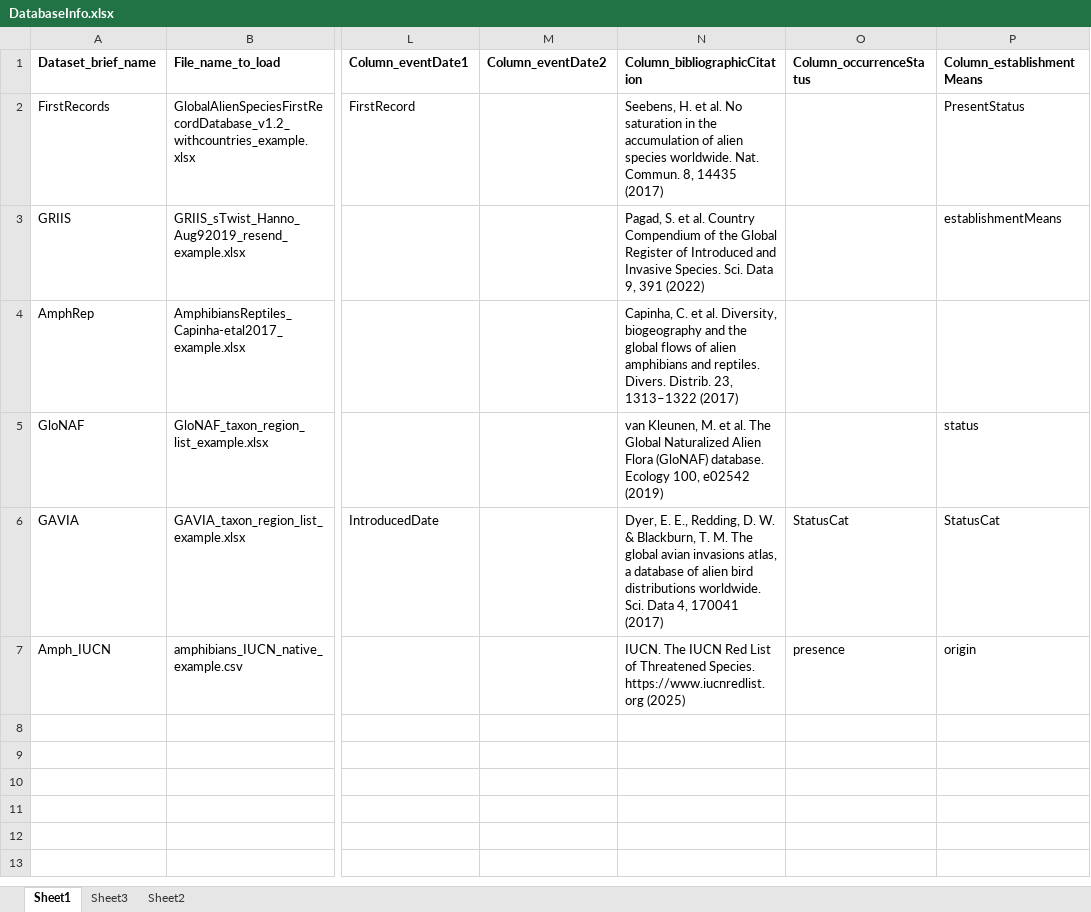
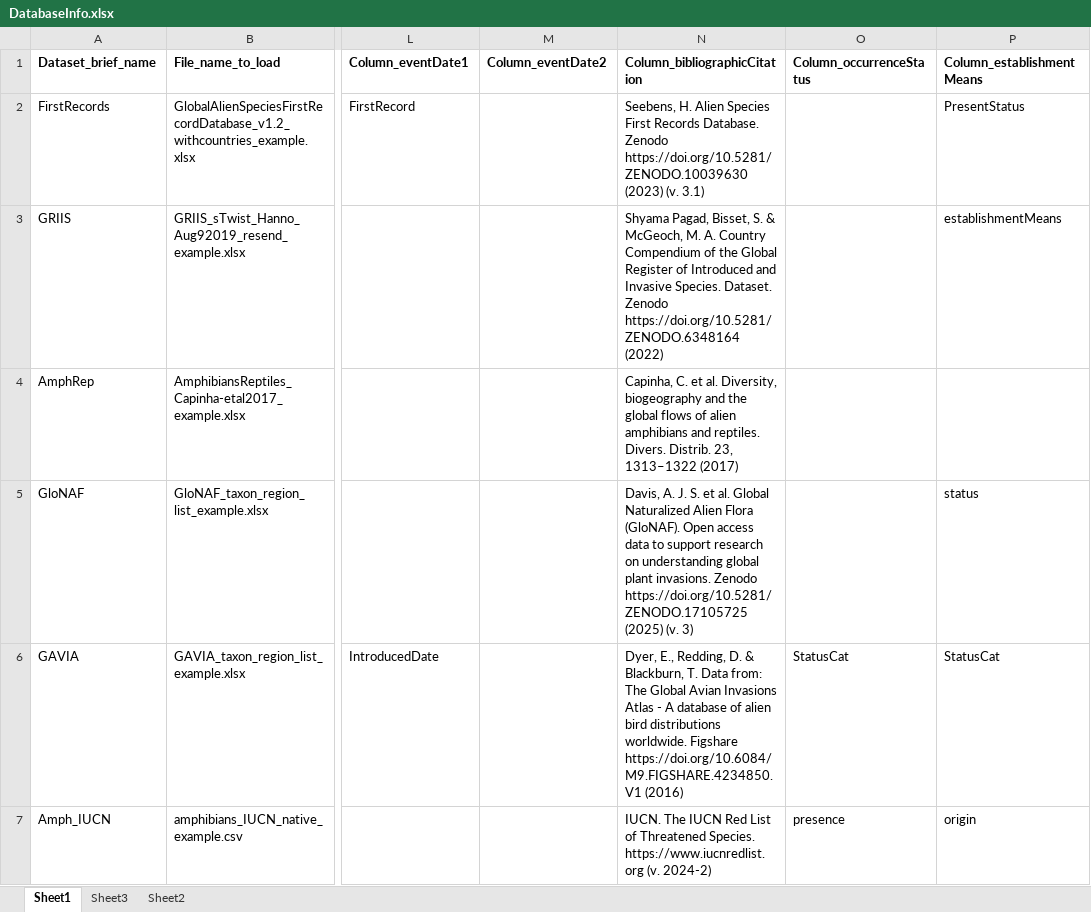
Before and after one commit to hseebens/SInAS, an Excel workbook: Config/DatabaseInfo.xlsx, sheet Sheet1, drawn as a sheet; only a part is shown, gaps mark what is left out; values as stored, in another font and other column widths than the file's, no borders; the diff names each change by its address in the sheet, - before the commit and + after, or states it on an @@ line.

Commit message:
Update of SInAS version name and of bibliographic citations to data sources

```diff
--- a/Config/DatabaseInfo.xlsx (sheet Sheet1)
+++ b/Config/DatabaseInfo.xlsx (sheet Sheet1)
-N2 (Column_bibliographicCitation): Seebens, H. et al. No saturation in the accumulation of alien species worldwide. Nat. Commun. 8, 14435 (2017)
+N2 (Column_bibliographicCitation): Seebens, H. Alien Species First Records Database. Zenodo https://doi.org/10.5281/ZENODO.10039630 (2023) (v. 3.1)
-N3 (Column_bibliographicCitation): Pagad, S. et al. Country Compendium of the Global Register of Introduced and Invasive Species. Sci. Data 9, 391 (2022)
+N3 (Column_bibliographicCitation): Shyama Pagad, Bisset, S. & McGeoch, M. A. Country Compendium of the Global Register of Introduced and Invasive Species. Dataset. Zenodo https://doi.org/10.5281/ZENODO.6348164 (2022)
-N5 (Column_bibliographicCitation): van Kleunen, M. et al. The Global Naturalized Alien Flora (GloNAF) database. Ecology 100, e02542 (2019)
+N5 (Column_bibliographicCitation): Davis, A. J. S. et al. Global Naturalized Alien Flora (GloNAF). Open access data to support research on understanding global plant invasions. Zenodo https://doi.org/10.5281/ZENODO.17105725 (2025) (v. 3)
-N6 (Column_bibliographicCitation): Dyer, E. E., Redding, D. W. & Blackburn, T. M. The global avian invasions atlas, a database of alien bird distributions worldwide. Sci. Data 4, 170041 (2017)
+N6 (Column_bibliographicCitation): Dyer, E., Redding, D. & Blackburn, T. Data from: The Global Avian Invasions Atlas - A database of alien bird distributions worldwide. Figshare https://doi.org/10.6084/M9.FIGSHARE.4234850.V1 (2016)
-N7 (Column_bibliographicCitation): …Species. https://www.iucnredlist.org (2025)
+N7 (Column_bibliographicCitation): …Species. https://www.iucnredlist.org (v. 2024-2)
```
Also changed, not shown: 1 other file.
